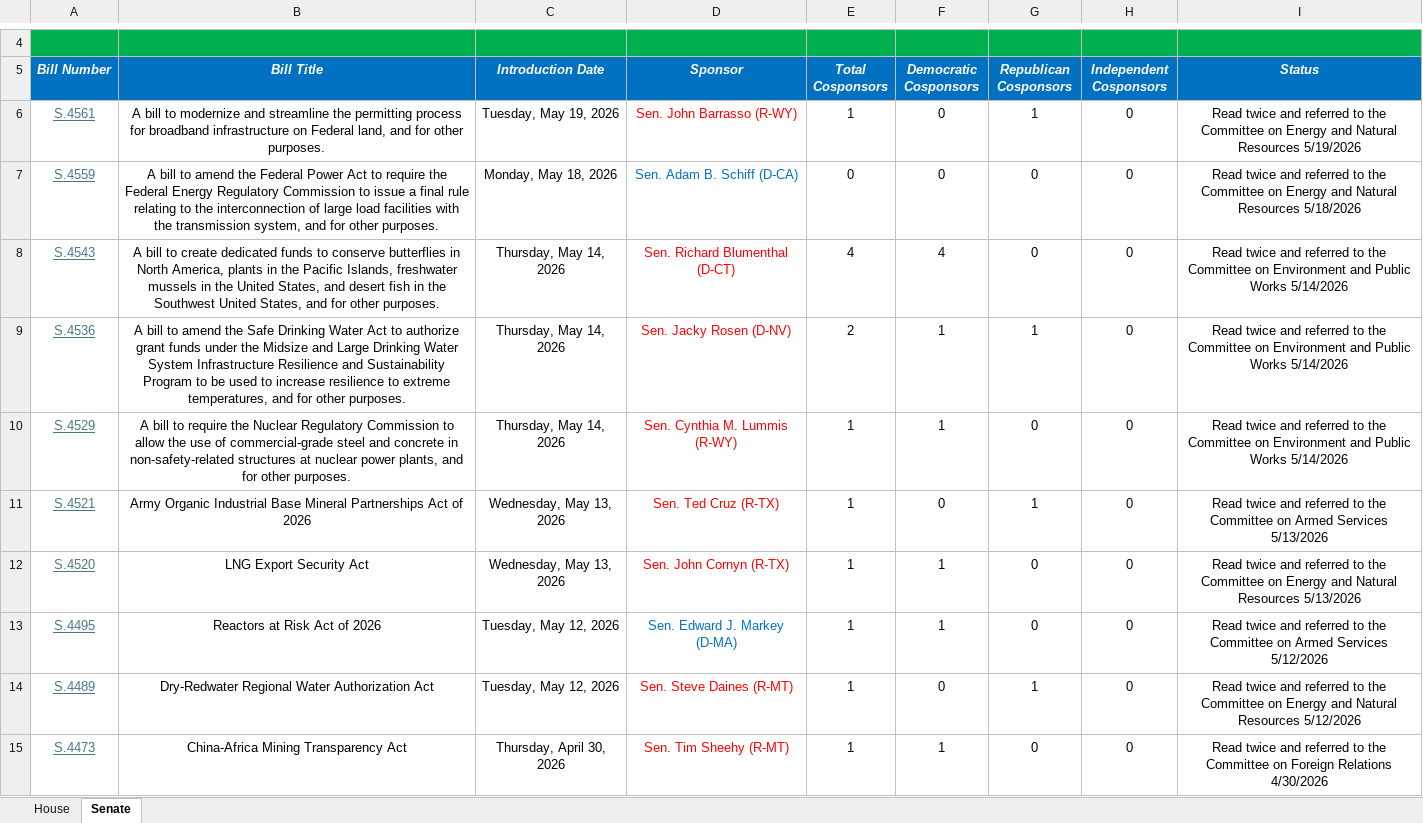
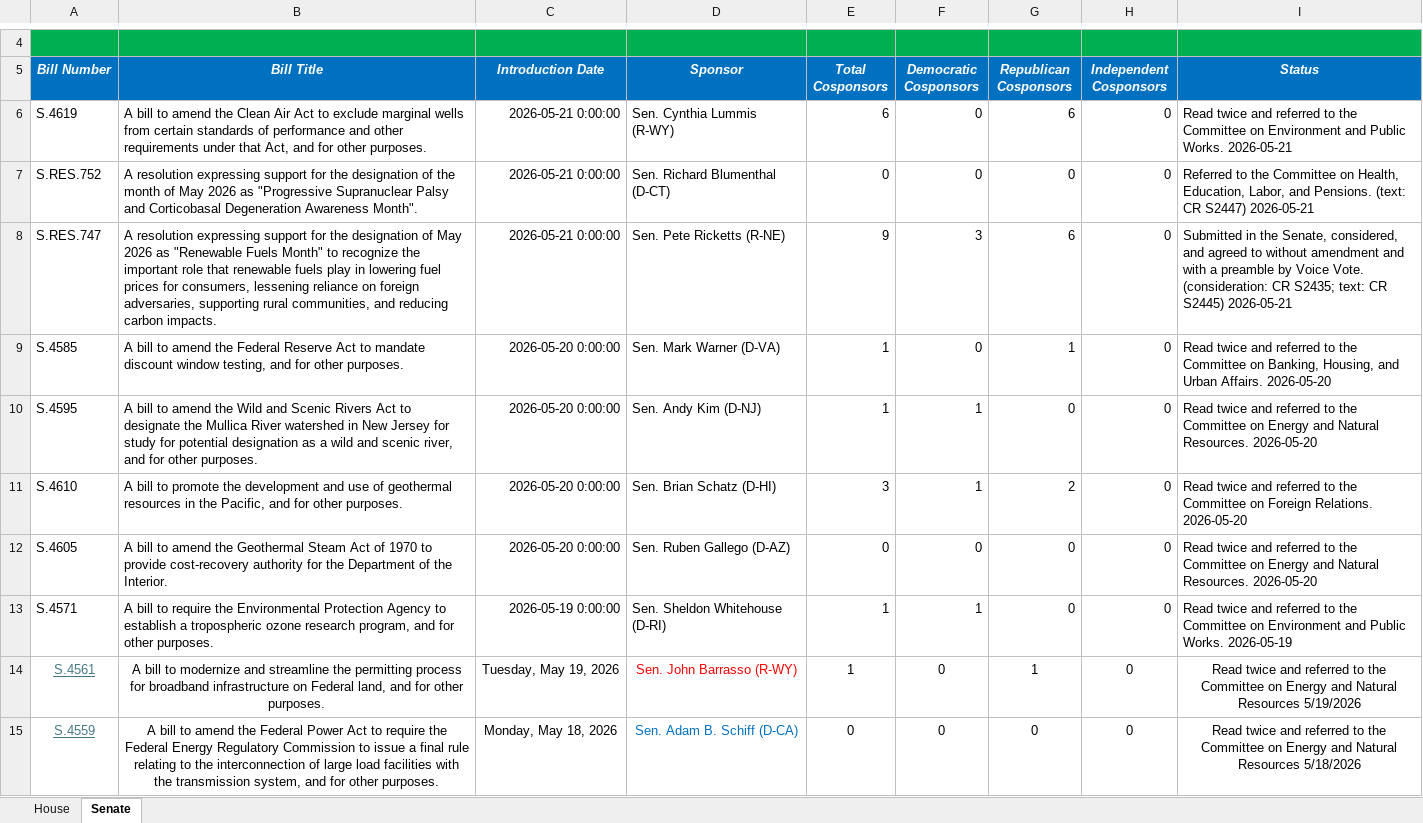
Before and after one commit to wmktaylor1549/congress-digest, an Excel workbook: 5.26.26 Climate Tracker .xlsx, sheet Senate, drawn as a sheet; only a part is shown, gaps mark what is left out; the shorter side is filled out with more unchanged rows; values as stored, in another font and other column widths than the file's, no borders; conditional formats and table styles not drawn; the diff names each change by its address in the sheet, - before the commit and + after, or states it on an @@ line.

```diff
--- a/5.26.26 Climate Tracker .xlsx (sheet Senate)
+++ b/5.26.26 Climate Tracker .xlsx (sheet Senate)
+row 6: S.4619 | A bill to amend the Clean Air Act to exclude marginal wells from certain standards of performance and other requirements under that Act, and for other purposes. | 2026-05-21 0:00:00 | Sen. Cynthia Lummis (R-WY) | 6 | 0 | 6 | 0 | Read twice and referred to the Committee on Environment and Public Works. 2026-05-21
+row 7: S.RES.752 | A resolution expressing support for the designation of the month of May 2026 as "Progressive Supranuclear Palsy and Corticobasal Degeneration Awareness Month". | 2026-05-21 0:00:00 | Sen. Richard Blumenthal (D-CT) | 0 | 0 | 0 | 0 | Referred to the Committee on Health, Education, Labor, and Pensions. (text: CR S2447) 2026-05-21
+row 8: S.RES.747 | A resolution expressing support for the designation of May 2026 as "Renewable Fuels Month" to recognize the important role that renewable fuels play in lowering fuel prices for consumers, lessening reliance on foreign adversaries, supporting rural communities, and reducing carbon impacts. | 2026-05-21 0:00:00 | Sen. Pete Ricketts (R-NE) | 9 | 3 | 6 | 0 | Submitted in the Senate, considered, and agreed to without amendment and with a preamble by Voice Vote. (consideration: CR S2435; text: CR S2445) 2026-05-21
+row 9: S.4585 | A bill to amend the Federal Reserve Act to mandate discount window testing, and for other purposes. | 2026-05-20 0:00:00 | Sen. Mark Warner (D-VA) | 1 | 0 | 1 | 0 | Read twice and referred to the Committee on Banking, Housing, and Urban Affairs. 2026-05-20
+row 10: S.4595 | A bill to amend the Wild and Scenic Rivers Act to designate the Mullica River watershed in New Jersey for study for potential designation as a wild and scenic river, and for other purposes. | 2026-05-20 0:00:00 | Sen. Andy Kim (D-NJ) | 1 | 1 | 0 | 0 | Read twice and referred to the Committee on Energy and Natural Resources. 2026-05-20
+row 11: S.4610 | A bill to promote the development and use of geothermal resources in the Pacific, and for other purposes. | 2026-05-20 0:00:00 | Sen. Brian Schatz (D-HI) | 3 | 1 | 2 | 0 | Read twice and referred to the Committee on Foreign Relations. 2026-05-20
+row 12: S.4605 | A bill to amend the Geothermal Steam Act of 1970 to provide cost-recovery authority for the Department of the Interior. | 2026-05-20 0:00:00 | Sen. Ruben Gallego (D-AZ) | 0 | 0 | 0 | 0 | Read twice and referred to the Committee on Energy and Natural Resources. 2026-05-20
+row 13: S.4571 | A bill to require the Environmental Protection Agency to establish a tropospheric ozone research program, and for other purposes. | 2026-05-19 0:00:00 | Sen. Sheldon Whitehouse (D-RI) | 1 | 1 | 0 | 0 | Read twice and referred to the Committee on Environment and Public Works. 2026-05-19
```
Also changed, not shown: sheet House, 1 other file.
